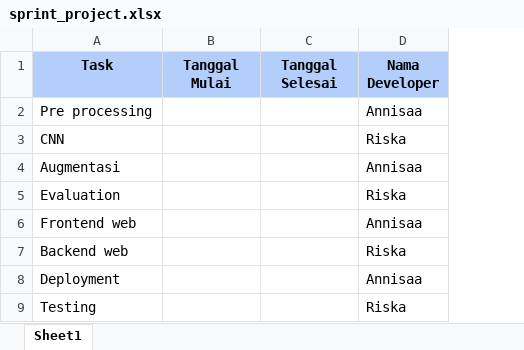
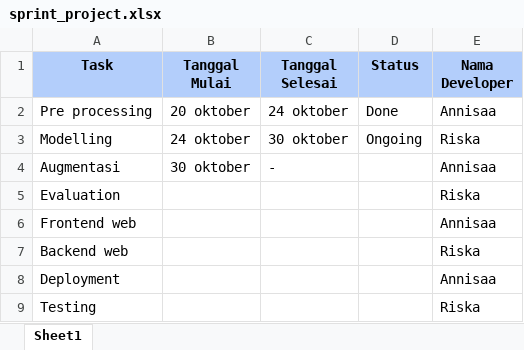
Before and after one commit to annisaaul140/TugaspraktikumML-140_175, an Excel workbook: sprint_project.xlsx, sheet Sheet1, drawn as a sheet; values as stored, in another font and other column widths than the file's, no borders; removed rows and columns are numbered as before the commit, all else as after; the diff names each change by its address in the sheet, - before the commit and + after, or states it on an @@ line.

Commit message:
Update file sprint_project

```diff
--- a/sprint_project.xlsx (sheet Sheet1)
+++ b/sprint_project.xlsx (sheet Sheet1)
+column D (Status), row 2: Done
-B2 (Tanggal Mulai): (empty)
+B2 (Tanggal Mulai): 20 oktober
-C2 (Tanggal Selesai): (empty)
+C2 (Tanggal Selesai): 24 oktober
-row 3: CNN |  |  | Riska
+row 3: Modelling | 24 oktober | 30 oktober | Ongoing | Riska
-B4 (Tanggal Mulai): (empty)
+B4 (Tanggal Mulai): 30 oktober
-C4 (Tanggal Selesai): (empty)
+C4 (Tanggal Selesai): -
```
